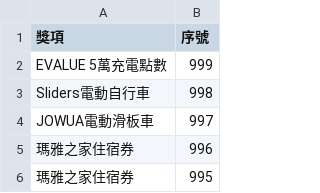
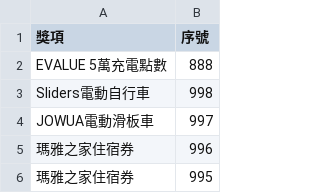
Before and after one commit to EVALUE-CPU/EVALUE_Day, a CSV file: winners.csv, drawn as a sheet; only a part is shown.

Commit message:
Update winners.csv

```diff
--- a/winners.csv
+++ b/winners.csv
@@ -1,3 +1,3 @@
 獎項,序號
-EVALUE 5萬充電點數,999
+EVALUE 5萬充電點數,888
 Sliders電動自行車,998
```
